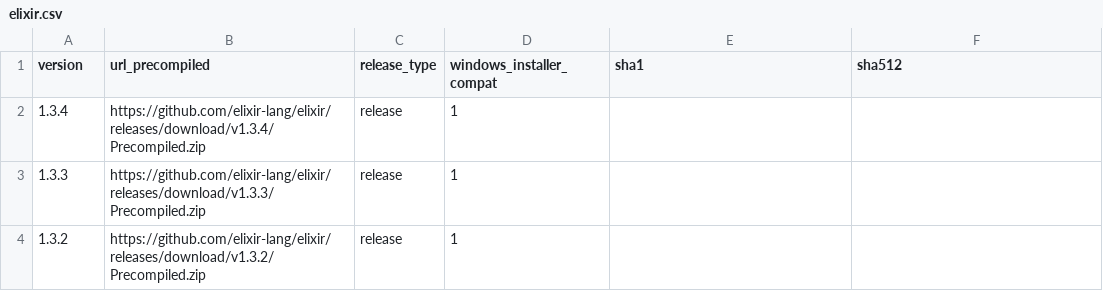
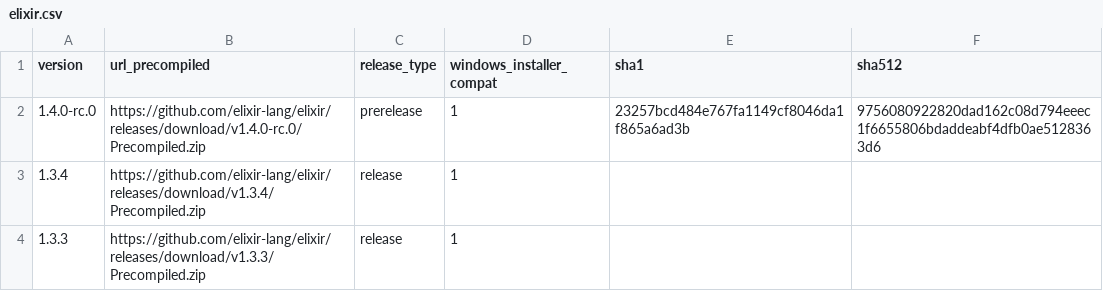
Before and after one commit to elixir-lang/elixir-lang.github.com, a CSV file: elixir.csv, drawn as a sheet; only a part is shown; the shorter side is filled out with more unchanged rows; the diff names each change by its address in the sheet, - before the commit and + after, or states it on an @@ line.

Commit message:
Release v1.4.0-rc.0

```diff
--- a/elixir.csv
+++ b/elixir.csv
+row 2: 1.4.0-rc.0 | https://github.com/elixir-lang/elixir/releases/download/v1.4.0-rc.0/Precompiled.zip | prerelease | 1 | 23257bcd484e767fa1149cf8046da1f865a6ad3b | 9756080922820dad162c08d794eeec1f6655806bdaddeabf4dfb0ae5128363d6
```
